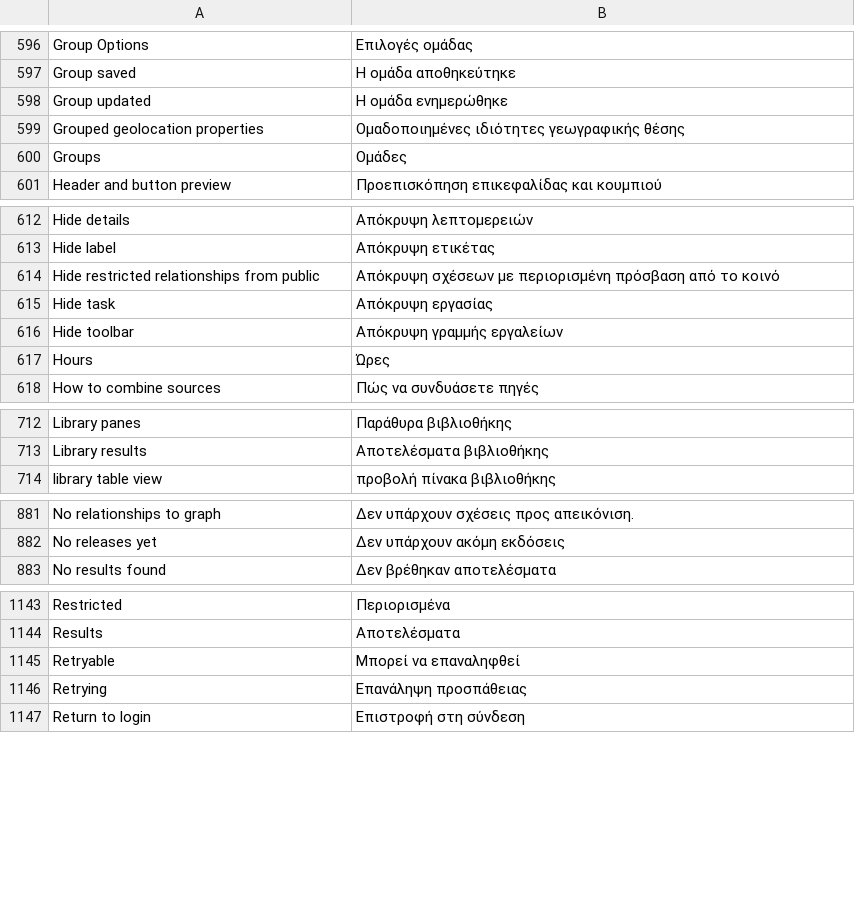
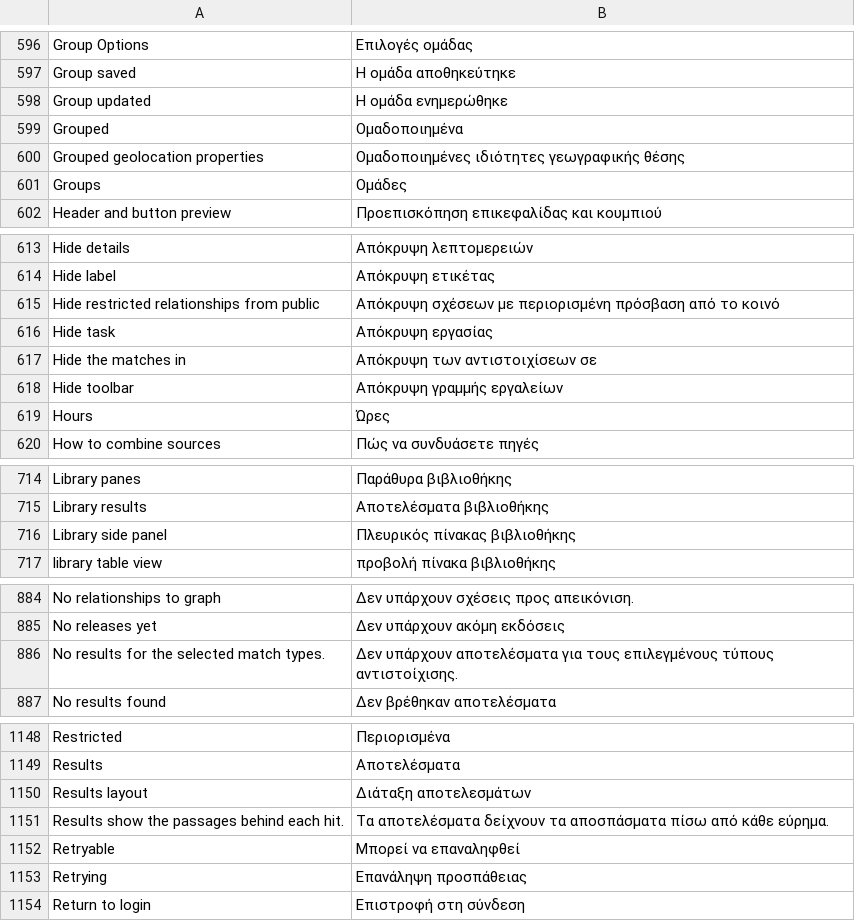
Before and after one commit to huridocs/uwazi, a CSV file: contents/ui-translations/el.csv, drawn as a sheet; only a part is shown, gaps mark what is left out; the diff covers the shown part only; the diff names each change by its address in the sheet, - before the commit and + after, or states it on an @@ line.

```diff
--- a/contents/ui-translations/el.csv
+++ b/contents/ui-translations/el.csv
+row 599: Grouped | Ομαδοποιημένα
+row 617: Hide the matches in | Απόκρυψη των αντιστοιχίσεων σε
+row 716: Library side panel | Πλευρικός πίνακας βιβλιοθήκης
+row 886: No results for the selected match types. | Δεν υπάρχουν αποτελέσματα για τους επιλεγμένους τύπους αντιστοίχισης.
+row 1150: Results layout | Διάταξη αποτελεσμάτων
+row 1151: Results show the passages behind each hit. | Τα αποτελέσματα δείχνουν τα αποσπάσματα πίσω από κάθε εύρημα.
```
Also changed, not shown: 3 added rows elsewhere in this file, contents/translation-context.csv, contents/ui-translations/my.csv, 37 other files.
